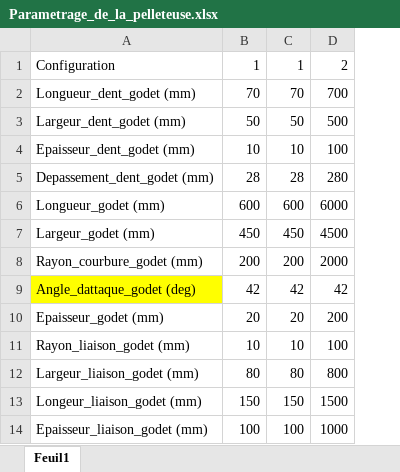
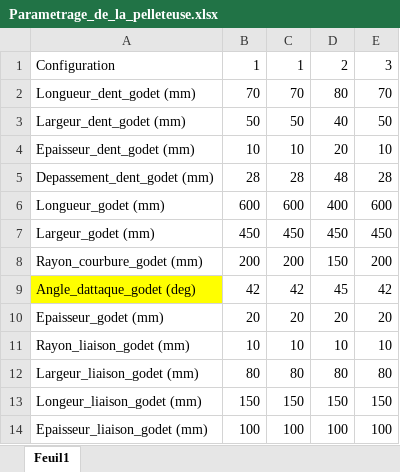
Before and after one commit to RaphaelChrlt/PLM_S8_21, an Excel workbook: 02-Assemblage/Parametrage_de_la_pelleteuse.xlsx, sheet Feuil1, drawn as a sheet; only a part is shown; values as stored, in another font and other column widths than the file's, no borders; removed rows and columns are numbered as before the commit, all else as after; the diff names each change by its address in the sheet, - before the commit and + after, or states it on an @@ line.

```diff
--- a/02-Assemblage/Parametrage_de_la_pelleteuse.xlsx (sheet Feuil1)
+++ b/02-Assemblage/Parametrage_de_la_pelleteuse.xlsx (sheet Feuil1)
-column D, rows 1-14: 2 | 700 | 500 | 100 | 280 | 6000 | 4500 | 2000 | 42 | 200 | 100 | 800 | 1500 | 1000
+column D, rows 1-14: 2 | 80 | 40 | 20 | 48 | 400 | 450 | 150 | 45 | 20 | 10 | 80 | 150 | 100
+column E, rows 1-14: 3 | 70 | 50 | 10 | 28 | 600 | 450 | 200 | 42 | 20 | 10 | 80 | 150 | 100
```
Also changed, not shown: 23 other files.
